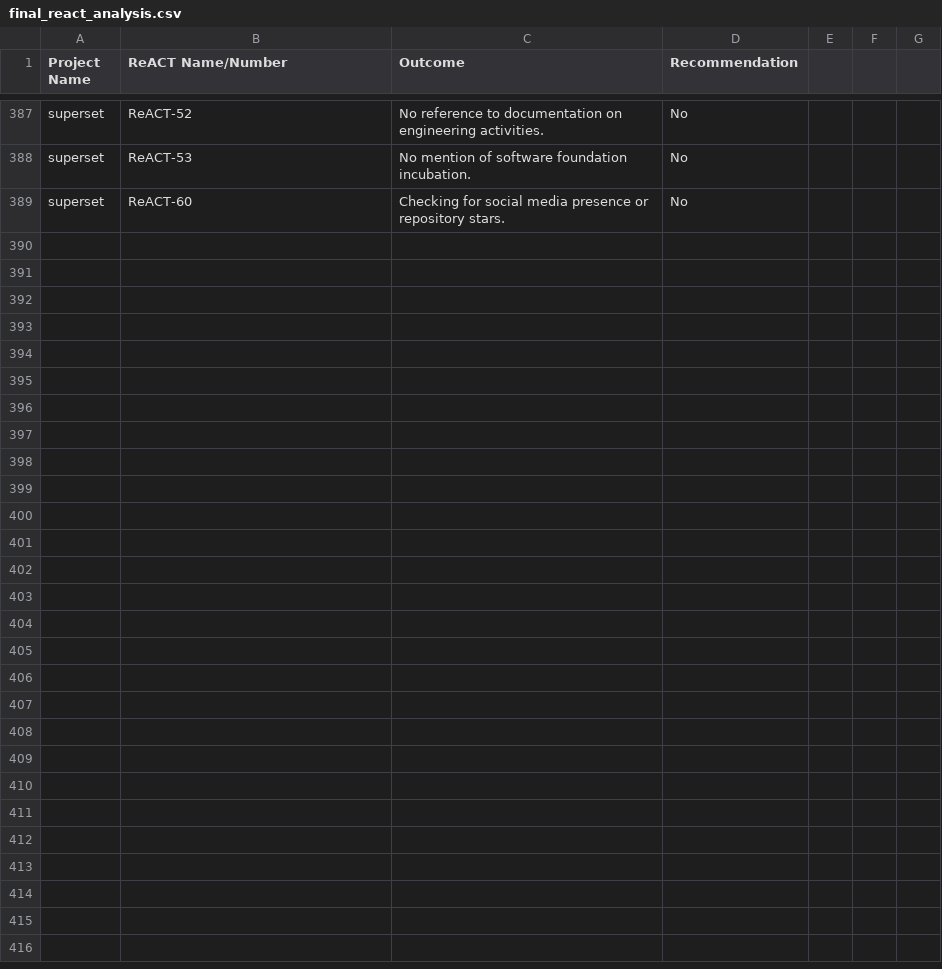
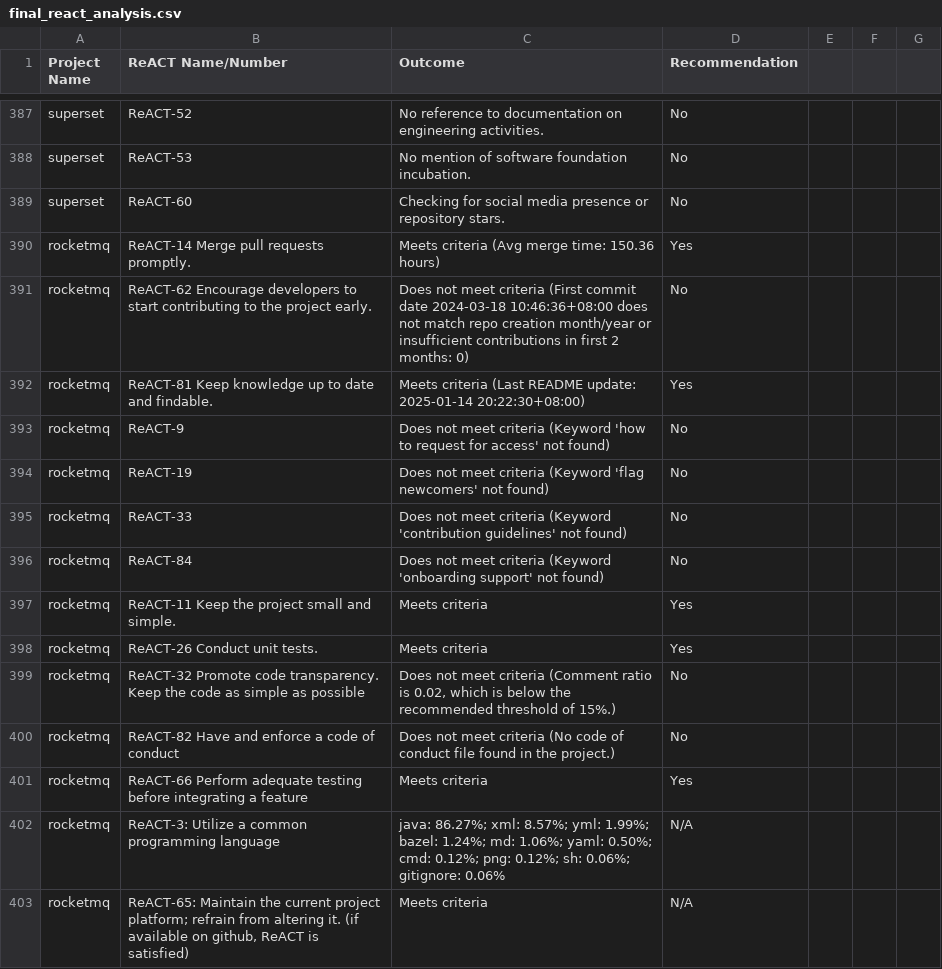
Before and after one commit to nehapradeep/OSS-ReACT-Identification, a CSV file: final_react_analysis.csv, drawn as a sheet; only a part is shown, gaps mark what is left out; the diff covers the shown part only.

Commit message:
RocketMQ React Identification

```diff
--- a/final_react_analysis.csv
+++ b/final_react_analysis.csv
@@ -537 +537,15 @@ superset,ReACT-53,No mention of software foundation incubation.,No,,,
 superset,ReACT-60,Checking for social media presence or repository stars.,No,,,
+rocketmq,ReACT-14 Merge pull requests promptly.,Meets criteria (Avg merge time: 150.36 hours),Yes
+rocketmq,ReACT-62 Encourage developers to start contributing to the project early.,Does not meet criteria (First commit date 2024-03-18 10:46:36+08:00 does not match repo creation month/year or insufficient contributions in first 2 months: 0),No
+rocketmq,ReACT-81 Keep knowledge up to date and findable.,Meets criteria (Last README update: 2025-01-14 20:22:30+08:00),Yes
+rocketmq,ReACT-9,Does not meet criteria (Keyword 'how to request for access' not found),No
+rocketmq,ReACT-19,Does not meet criteria (Keyword 'flag newcomers' not found),No
+rocketmq,ReACT-33,Does not meet criteria (Keyword 'contribution guidelines' not found),No
+rocketmq,ReACT-84,Does not meet criteria (Keyword 'onboarding support' not found),No
+rocketmq,ReACT-11 Keep the project small and simple.,Meets criteria,Yes
+rocketmq,ReACT-26 Conduct unit tests.,Meets criteria,Yes
+rocketmq,ReACT-32 Promote code transparency. Keep the code as simple as possible,"Does not meet criteria (Comment ratio is 0.02, which is below the recommended threshold of 15%.)",No
+rocketmq,ReACT-82 Have and enforce a code of conduct,Does not meet criteria (No code of conduct file found in the project.),No
+rocketmq,ReACT-66 Perform adequate testing before integrating a feature,Meets criteria,Yes
+rocketmq,ReACT-3: Utilize a common programming language,java: 86.27%; xml: 8.57%; yml: 1.99%; bazel: 1.24%; md: 1.06%; yaml: 0.50%; cmd: 0.12%; png: 0.12%; sh: 0.06%; gitignore: 0.06%,N/A
+rocketmq,"ReACT-65: Maintain the current project platform; refrain from altering it. (if available on github, ReACT is satisfied)",Meets criteria,N/A
```
Also changed, not shown: 13 added rows elsewhere in this file.
